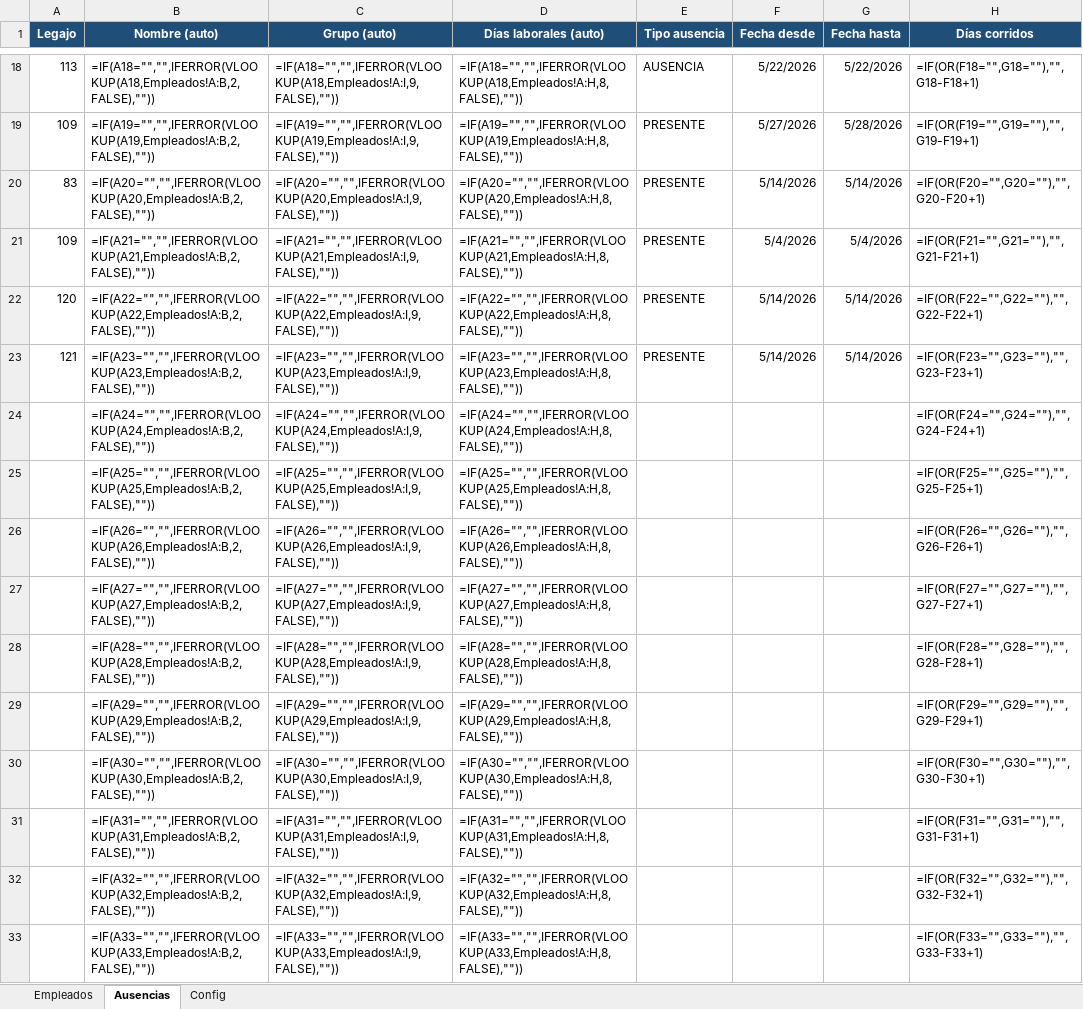
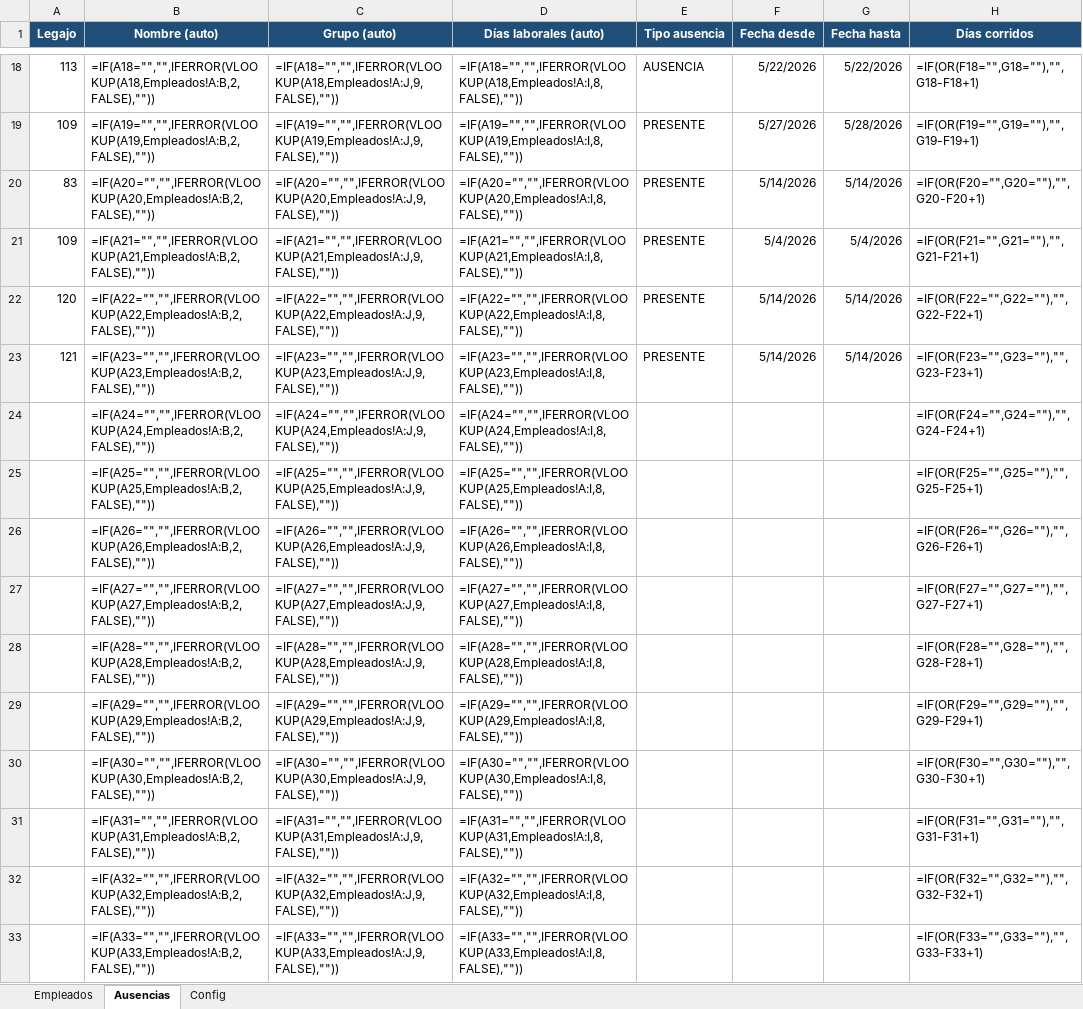
Before and after one commit to lucaszeller/hikvision-hours-processor, an Excel workbook: date.xlsx, sheet Ausencias, drawn as a sheet; only a part is shown, gaps mark what is left out; values as stored, in another font and other column widths than the file's, no borders; formulas without a stored value are shown as written; conditional formats and table styles not drawn; the diff covers the shown part only; the diff names each change by its address in the sheet, - before the commit and + after, or states it on an @@ line.

```diff
--- a/date.xlsx (sheet Ausencias)
+++ b/date.xlsx (sheet Ausencias)
-C18 (Grupo (auto)): =IF(A18="","",IFERROR(VLOOKUP(A18,Empleados!A:I,9,FALSE),""))
+C18 (Grupo (auto)): =IF(A18="","",IFERROR(VLOOKUP(A18,Empleados!A:J,9,FALSE),""))
-D18 (Días laborales (auto)): =IF(A18="","",IFERROR(VLOOKUP(A18,Empleados!A:H,8,FALSE),""))
+D18 (Días laborales (auto)): =IF(A18="","",IFERROR(VLOOKUP(A18,Empleados!A:I,8,FALSE),""))
-C19 (Grupo (auto)): =IF(A19="","",IFERROR(VLOOKUP(A19,Empleados!A:I,9,FALSE),""))
+C19 (Grupo (auto)): =IF(A19="","",IFERROR(VLOOKUP(A19,Empleados!A:J,9,FALSE),""))
-D19 (Días laborales (auto)): =IF(A19="","",IFERROR(VLOOKUP(A19,Empleados!A:H,8,FALSE),""))
+D19 (Días laborales (auto)): =IF(A19="","",IFERROR(VLOOKUP(A19,Empleados!A:I,8,FALSE),""))
-C20 (Grupo (auto)): =IF(A20="","",IFERROR(VLOOKUP(A20,Empleados!A:I,9,FALSE),""))
+C20 (Grupo (auto)): =IF(A20="","",IFERROR(VLOOKUP(A20,Empleados!A:J,9,FALSE),""))
-D20 (Días laborales (auto)): =IF(A20="","",IFERROR(VLOOKUP(A20,Empleados!A:H,8,FALSE),""))
+D20 (Días laborales (auto)): =IF(A20="","",IFERROR(VLOOKUP(A20,Empleados!A:I,8,FALSE),""))
-C21 (Grupo (auto)): =IF(A21="","",IFERROR(VLOOKUP(A21,Empleados!A:I,9,FALSE),""))
+C21 (Grupo (auto)): =IF(A21="","",IFERROR(VLOOKUP(A21,Empleados!A:J,9,FALSE),""))
-D21 (Días laborales (auto)): =IF(A21="","",IFERROR(VLOOKUP(A21,Empleados!A:H,8,FALSE),""))
+D21 (Días laborales (auto)): =IF(A21="","",IFERROR(VLOOKUP(A21,Empleados!A:I,8,FALSE),""))
-C22 (Grupo (auto)): =IF(A22="","",IFERROR(VLOOKUP(A22,Empleados!A:I,9,FALSE),""))
+C22 (Grupo (auto)): =IF(A22="","",IFERROR(VLOOKUP(A22,Empleados!A:J,9,FALSE),""))
-D22 (Días laborales (auto)): =IF(A22="","",IFERROR(VLOOKUP(A22,Empleados!A:H,8,FALSE),""))
+D22 (Días laborales (auto)): =IF(A22="","",IFERROR(VLOOKUP(A22,Empleados!A:I,8,FALSE),""))
-C23 (Grupo (auto)): =IF(A23="","",IFERROR(VLOOKUP(A23,Empleados!A:I,9,FALSE),""))
+C23 (Grupo (auto)): =IF(A23="","",IFERROR(VLOOKUP(A23,Empleados!A:J,9,FALSE),""))
-D23 (Días laborales (auto)): =IF(A23="","",IFERROR(VLOOKUP(A23,Empleados!A:H,8,FALSE),""))
+D23 (Días laborales (auto)): =IF(A23="","",IFERROR(VLOOKUP(A23,Empleados!A:I,8,FALSE),""))
-C24 (Grupo (auto)): =IF(A24="","",IFERROR(VLOOKUP(A24,Empleados!A:I,9,FALSE),""))
+C24 (Grupo (auto)): =IF(A24="","",IFERROR(VLOOKUP(A24,Empleados!A:J,9,FALSE),""))
-D24 (Días laborales (auto)): =IF(A24="","",IFERROR(VLOOKUP(A24,Empleados!A:H,8,FALSE),""))
+D24 (Días laborales (auto)): =IF(A24="","",IFERROR(VLOOKUP(A24,Empleados!A:I,8,FALSE),""))
-C25 (Grupo (auto)): =IF(A25="","",IFERROR(VLOOKUP(A25,Empleados!A:I,9,FALSE),""))
+C25 (Grupo (auto)): =IF(A25="","",IFERROR(VLOOKUP(A25,Empleados!A:J,9,FALSE),""))
-D25 (Días laborales (auto)): =IF(A25="","",IFERROR(VLOOKUP(A25,Empleados!A:H,8,FALSE),""))
+D25 (Días laborales (auto)): =IF(A25="","",IFERROR(VLOOKUP(A25,Empleados!A:I,8,FALSE),""))
-C26 (Grupo (auto)): =IF(A26="","",IFERROR(VLOOKUP(A26,Empleados!A:I,9,FALSE),""))
+C26 (Grupo (auto)): =IF(A26="","",IFERROR(VLOOKUP(A26,Empleados!A:J,9,FALSE),""))
-D26 (Días laborales (auto)): =IF(A26="","",IFERROR(VLOOKUP(A26,Empleados!A:H,8,FALSE),""))
+D26 (Días laborales (auto)): =IF(A26="","",IFERROR(VLOOKUP(A26,Empleados!A:I,8,FALSE),""))
-C27 (Grupo (auto)): =IF(A27="","",IFERROR(VLOOKUP(A27,Empleados!A:I,9,FALSE),""))
+C27 (Grupo (auto)): =IF(A27="","",IFERROR(VLOOKUP(A27,Empleados!A:J,9,FALSE),""))
-D27 (Días laborales (auto)): =IF(A27="","",IFERROR(VLOOKUP(A27,Empleados!A:H,8,FALSE),""))
+D27 (Días laborales (auto)): =IF(A27="","",IFERROR(VLOOKUP(A27,Empleados!A:I,8,FALSE),""))
-C28 (Grupo (auto)): =IF(A28="","",IFERROR(VLOOKUP(A28,Empleados!A:I,9,FALSE),""))
+C28 (Grupo (auto)): =IF(A28="","",IFERROR(VLOOKUP(A28,Empleados!A:J,9,FALSE),""))
-D28 (Días laborales (auto)): =IF(A28="","",IFERROR(VLOOKUP(A28,Empleados!A:H,8,FALSE),""))
+D28 (Días laborales (auto)): =IF(A28="","",IFERROR(VLOOKUP(A28,Empleados!A:I,8,FALSE),""))
-C29 (Grupo (auto)): =IF(A29="","",IFERROR(VLOOKUP(A29,Empleados!A:I,9,FALSE),""))
+C29 (Grupo (auto)): =IF(A29="","",IFERROR(VLOOKUP(A29,Empleados!A:J,9,FALSE),""))
-D29 (Días laborales (auto)): =IF(A29="","",IFERROR(VLOOKUP(A29,Empleados!A:H,8,FALSE),""))
+D29 (Días laborales (auto)): =IF(A29="","",IFERROR(VLOOKUP(A29,Empleados!A:I,8,FALSE),""))
-C30 (Grupo (auto)): =IF(A30="","",IFERROR(VLOOKUP(A30,Empleados!A:I,9,FALSE),""))
+C30 (Grupo (auto)): =IF(A30="","",IFERROR(VLOOKUP(A30,Empleados!A:J,9,FALSE),""))
-D30 (Días laborales (auto)): =IF(A30="","",IFERROR(VLOOKUP(A30,Empleados!A:H,8,FALSE),""))
+D30 (Días laborales (auto)): =IF(A30="","",IFERROR(VLOOKUP(A30,Empleados!A:I,8,FALSE),""))
-C31 (Grupo (auto)): =IF(A31="","",IFERROR(VLOOKUP(A31,Empleados!A:I,9,FALSE),""))
+C31 (Grupo (auto)): =IF(A31="","",IFERROR(VLOOKUP(A31,Empleados!A:J,9,FALSE),""))
-D31 (Días laborales (auto)): =IF(A31="","",IFERROR(VLOOKUP(A31,Empleados!A:H,8,FALSE),""))
+D31 (Días laborales (auto)): =IF(A31="","",IFERROR(VLOOKUP(A31,Empleados!A:I,8,FALSE),""))
-C32 (Grupo (auto)): =IF(A32="","",IFERROR(VLOOKUP(A32,Empleados!A:I,9,FALSE),""))
+C32 (Grupo (auto)): =IF(A32="","",IFERROR(VLOOKUP(A32,Empleados!A:J,9,FALSE),""))
-D32 (Días laborales (auto)): =IF(A32="","",IFERROR(VLOOKUP(A32,Empleados!A:H,8,FALSE),""))
+D32 (Días laborales (auto)): =IF(A32="","",IFERROR(VLOOKUP(A32,Empleados!A:I,8,FALSE),""))
-C33 (Grupo (auto)): =IF(A33="","",IFERROR(VLOOKUP(A33,Empleados!A:I,9,FALSE),""))
+C33 (Grupo (auto)): =IF(A33="","",IFERROR(VLOOKUP(A33,Empleados!A:J,9,FALSE),""))
-D33 (Días laborales (auto)): =IF(A33="","",IFERROR(VLOOKUP(A33,Empleados!A:H,8,FALSE),""))
+D33 (Días laborales (auto)): =IF(A33="","",IFERROR(VLOOKUP(A33,Empleados!A:I,8,FALSE),""))
```
Also changed, not shown: 360 edited cells elsewhere in this sheet, sheet Empleados, 3 other files.
